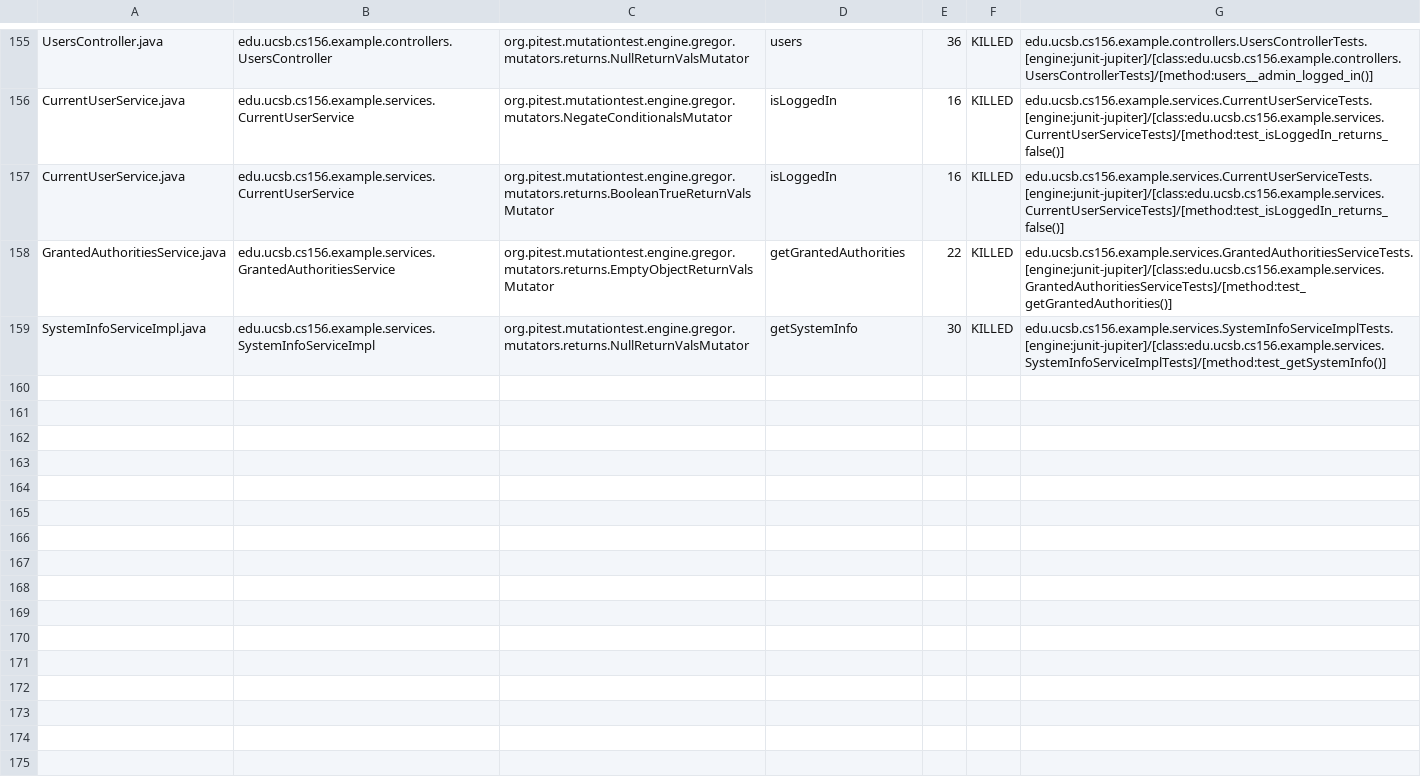
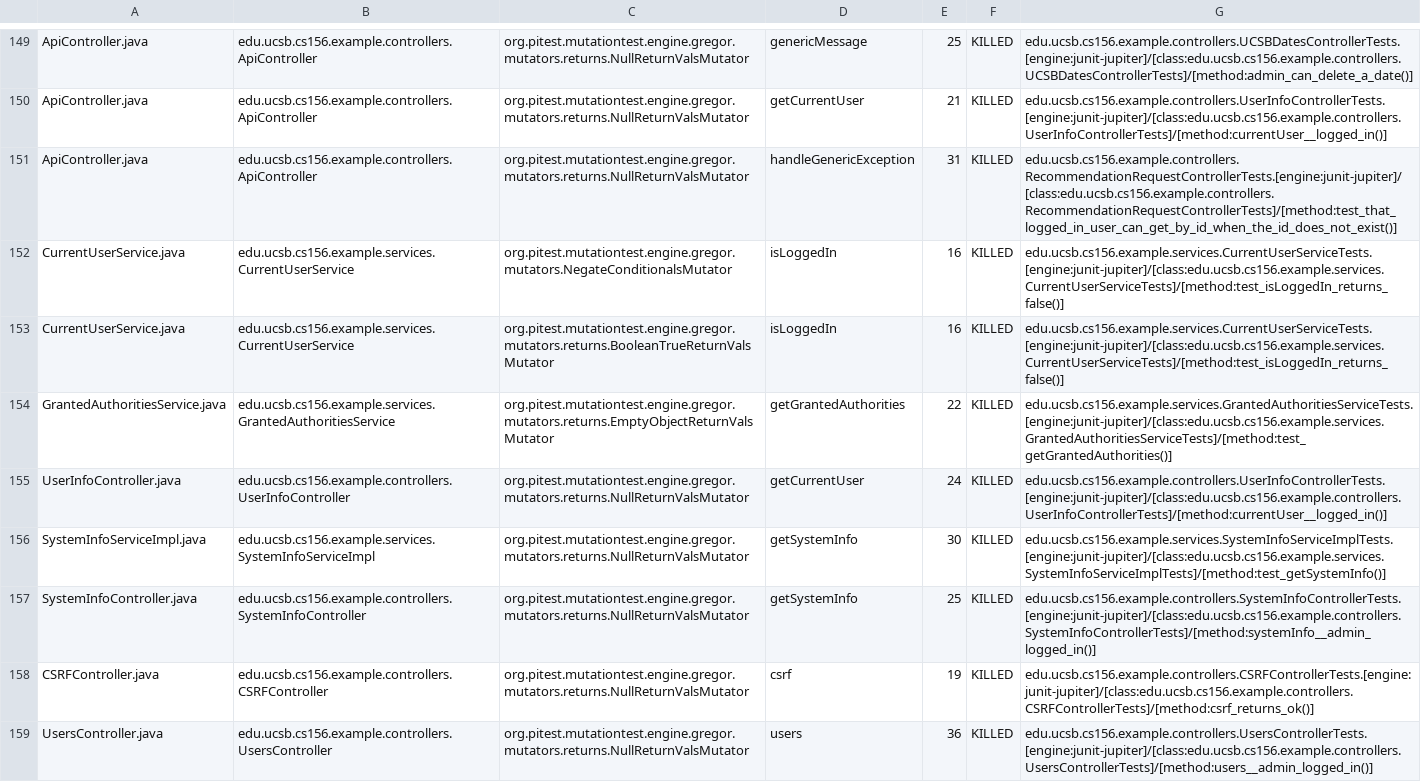
Before and after one commit to ucsb-cs156-w24/team02-w24-5pm-1, a CSV file: pitest/mutations.csv, drawn as a sheet; only a part is shown, gaps mark what is left out; addresses are those after the commit; the diff covers the shown part only; the diff names each change by its address in the sheet, - before the commit and + after, or states it on an @@ line.

Commit message:
Deploying to gh-pages from @ ucsb-cs156-w24/team02-w24-5pm-1@57d3938cc571864dd658c978e35e68f616463e82 🚀

```diff
--- a/pitest/mutations.csv
+++ b/pitest/mutations.csv
-A149: UsersController.java
+A149: ApiController.java
-B149: edu.ucsb.cs156.example.controllers.UsersController
+B149: edu.ucsb.cs156.example.controllers.ApiController
-D149: users
+D149: genericMessage
-E149: 36
+E149: 25
-G149: edu.ucsb.cs156.example.controllers.UsersControllerTests.[engine:junit-jupiter]/[class:edu.ucsb.cs156.example.controllers.UsersControllerTests]/[method:users__admin_logged_in()]
+G149: edu.ucsb.cs156.example.controllers.UCSBDatesControllerTests.[engine:junit-jupiter]/[class:edu.ucsb.cs156.example.controllers.UCSBDatesControllerTests]/[method:admin_can_delete_a_date()]
@@ row 2 moved to row 150: ApiController.java @@
+row 151: ApiController.java | edu.ucsb.cs156.example.controllers.ApiController | org.pitest.mutationtest.engine.gregor.mutators.returns.NullReturnValsMutator | handleGenericException | 31 | KILLED | edu.ucsb.cs156.example.controllers.RecommendationRequestControllerTests.[engine:junit-jupiter]/[class:edu.ucsb.cs156.example.controllers.RecommendationRequestControllerTests]/[method:test_that_logged_in_user_can_get_by_id_when_the_id_does_not_exist()]
@@ row 154 moved to row 155: UserInfoController.java @@
@@ row 85 moved to row 157: SystemInfoController.java @@
@@ row 23 moved to row 158: CSRFController.java @@
+row 159: UsersController.java | edu.ucsb.cs156.example.controllers.UsersController | org.pitest.mutationtest.engine.gregor.mutators.returns.NullReturnValsMutator | users | 36 | KILLED | edu.ucsb.cs156.example.controllers.UsersControllerTests.[engine:junit-jupiter]/[class:edu.ucsb.cs156.example.controllers.UsersControllerTests]/[method:users__admin_logged_in()]
```
Also changed, not shown: 2 removed rows, 90 moved rows and 8 edited cells elsewhere in this file, 17 other files.
